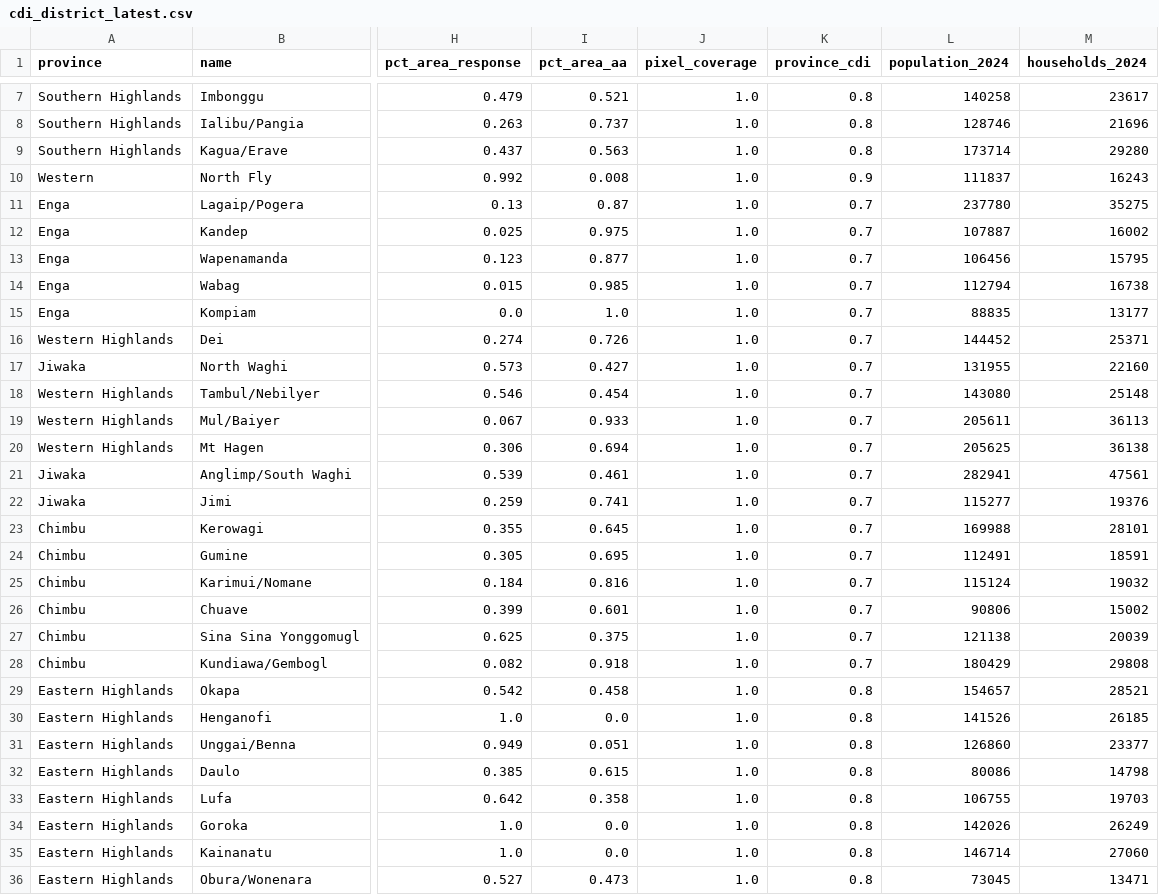
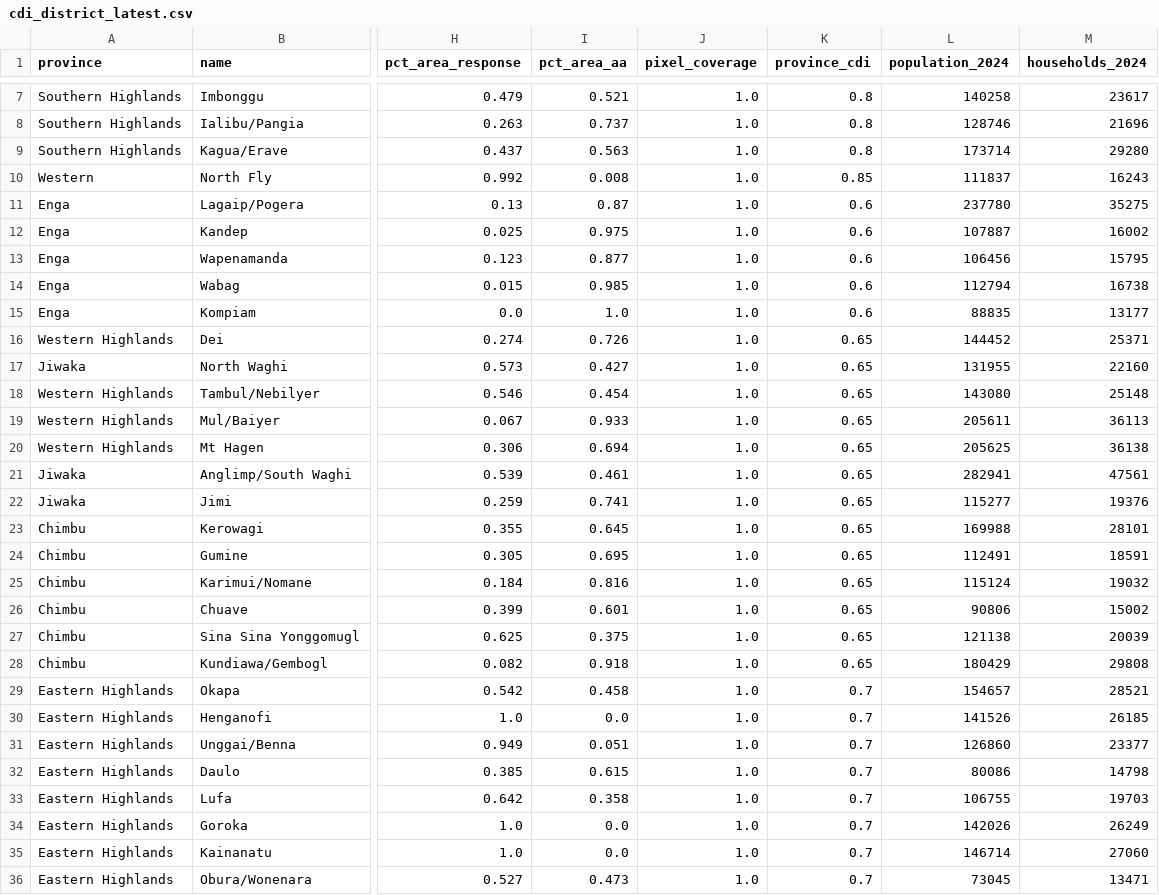
Before and after one commit to rudoq007/gisnexus, a CSV file: data/cdi_district_latest.csv, drawn as a sheet; only a part is shown, gaps mark what is left out; the diff covers the shown part only; the diff names each change by its address in the sheet, - before the commit and + after, or states it on an @@ line.

```diff
--- a/data/cdi_district_latest.csv
+++ b/data/cdi_district_latest.csv
-K10 (province_cdi): 0.9
+K10 (province_cdi): 0.85
-K11:K15 (province_cdi): 0.7
+K11:K15 (province_cdi): 0.6
-K16:K28 (province_cdi): 0.7
+K16:K28 (province_cdi): 0.65
-K29:K36 (province_cdi): 0.8
+K29:K36 (province_cdi): 0.7
```
Also changed, not shown: 50 edited cells elsewhere in this file, data/cdi_llg_latest.csv, 3 other files.
